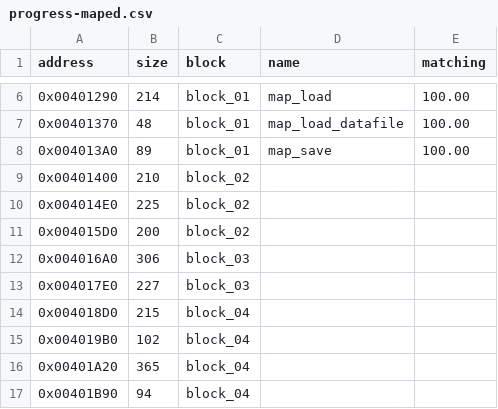
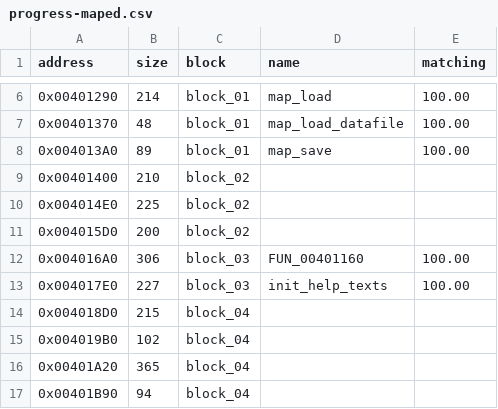
Before and after one commit to SailorSnoW/happy-decomp, a CSV file: notes/data/progress-maped.csv, drawn as a sheet; only a part is shown, gaps mark what is left out.

```diff
--- a/notes/data/progress-maped.csv
+++ b/notes/data/progress-maped.csv
@@ -11,4 +11,4 @@ address,size,block,name,matching
 0x004015D0,200,block_02,,
-0x004016A0,306,block_03,,
-0x004017E0,227,block_03,,
+0x004016A0,306,block_03,FUN_00401160,100.00
+0x004017E0,227,block_03,init_help_texts,100.00
 0x004018D0,215,block_04,,
```
Also changed, not shown: notes/data/progress-happy.csv, 8 other files.
